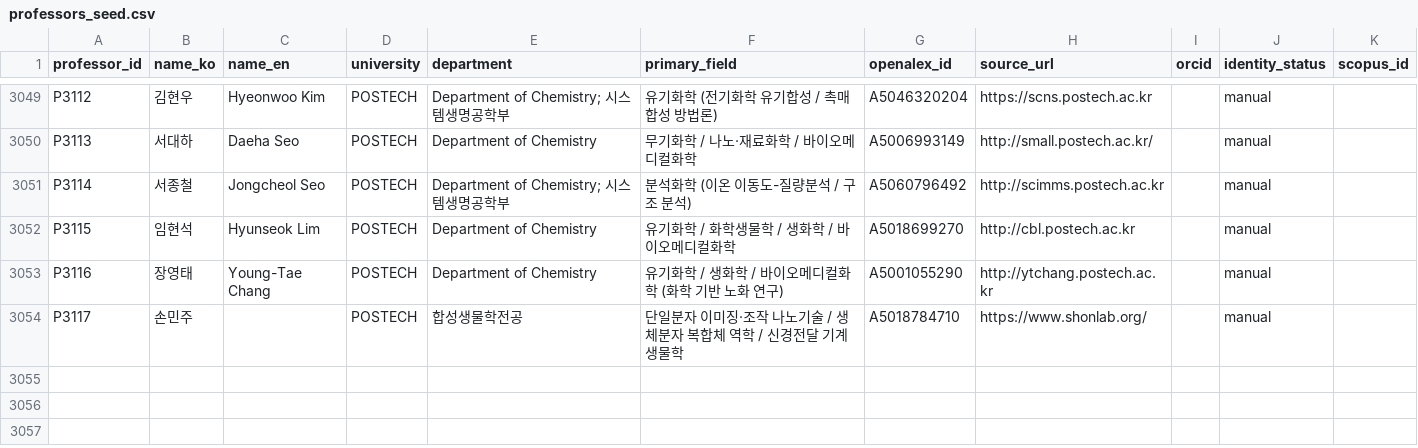
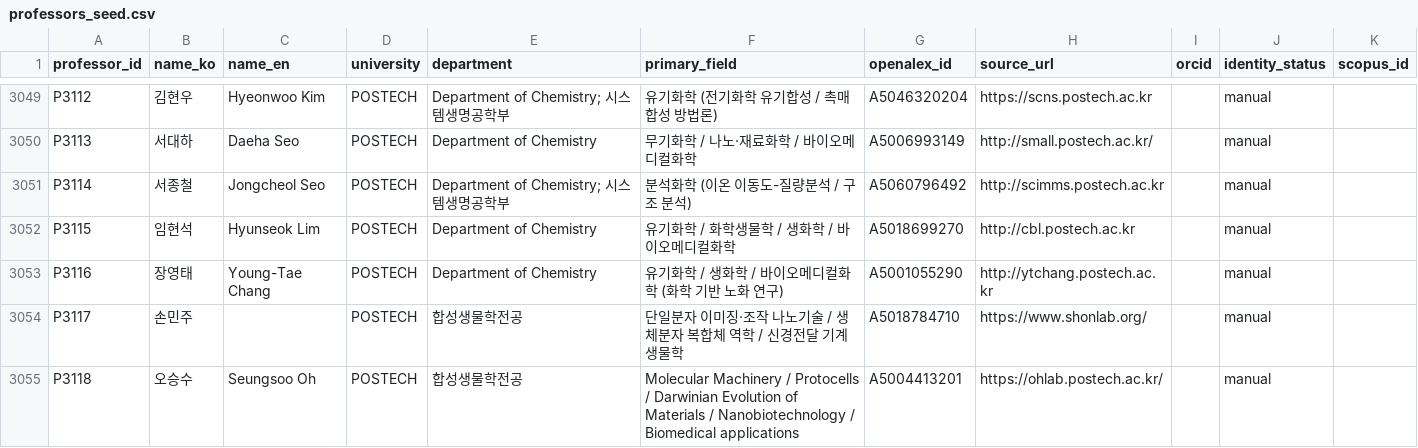
Before and after one commit to hyungjin1213-collab/about_bio, a CSV file: 0. korea bio map/data/professors_seed.csv, drawn as a sheet; only a part is shown, gaps mark what is left out; the diff names each change by its address in the sheet, - before the commit and + after, or states it on an @@ line.

```diff
--- a/0. korea bio map/data/professors_seed.csv
+++ b/0. korea bio map/data/professors_seed.csv
+row 3055: P3118 | 오승수 | Seungsoo Oh | POSTECH | 합성생물학전공 | Molecular Machinery / Protocells / Darwinian Evolution of Materials / Nanobiotechnology / Biomedical applications | A5004413201 | https://ohlab.postech.ac.kr/ |  | manual
```
Also changed, not shown: 0. korea bio map/data/lab_sites_manual.csv, 0. korea bio map/output/network_nodes.csv, 2 other files.
